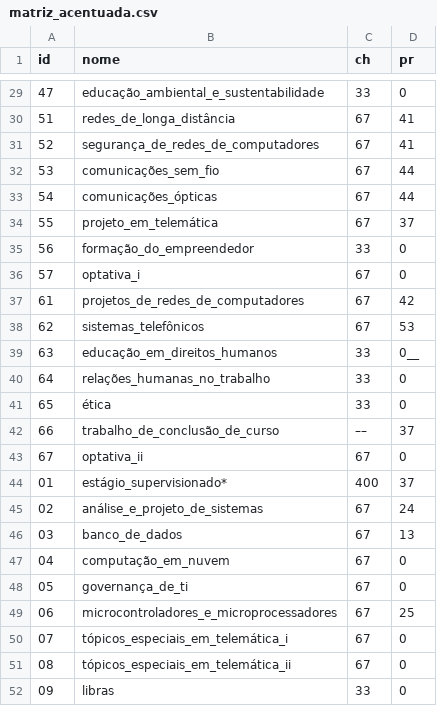
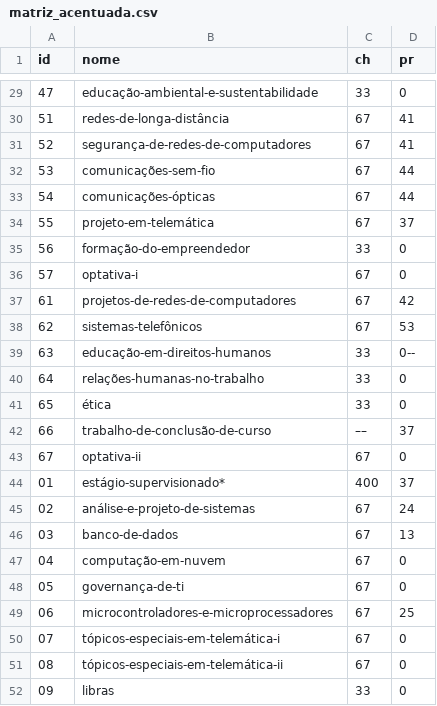
Before and after one commit to ieeeifpbcg/cb-repositorio-materiais, a CSV file: cursos/telematica/matriz_acentuada.csv, drawn as a sheet; only a part is shown, gaps mark what is left out; the diff covers the shown part only.

Commit message:
Padronizando os nomes das disciplinas

```diff
--- a/cursos/telematica/matriz_acentuada.csv
+++ b/cursos/telematica/matriz_acentuada.csv
@@ -29,24 +29,24 @@ id,nome,ch,pr
-47,educação_ambiental_e_sustentabilidade,33,0
-51,redes_de_longa_distância,67,41
-52,segurança_de_redes_de_computadores,67,41
-53,comunicações_sem_fio,67,44
-54,comunicações_ópticas,67,44
-55,projeto_em_telemática,67,37
-56,formação_do_empreendedor,33,0
-57,optativa_i,67,0
-61,projetos_de_redes_de_computadores,67,42
-62,sistemas_telefônicos,67,53
-63,educação_em_direitos_humanos,33,0__
-64,relações_humanas_no_trabalho,33,0
+47,educação-ambiental-e-sustentabilidade,33,0
+51,redes-de-longa-distância,67,41
+52,segurança-de-redes-de-computadores,67,41
+53,comunicações-sem-fio,67,44
+54,comunicações-ópticas,67,44
+55,projeto-em-telemática,67,37
+56,formação-do-empreendedor,33,0
+57,optativa-i,67,0
+61,projetos-de-redes-de-computadores,67,42
+62,sistemas-telefônicos,67,53
+63,educação-em-direitos-humanos,33,0--
+64,relações-humanas-no-trabalho,33,0
 65,ética,33,0
-66,trabalho_de_conclusão_de_curso,––,37
-67,optativa_ii,67,0
-01,estágio_supervisionado*,400,37
-02,análise_e_projeto_de_sistemas,67,24
-03,banco_de_dados,67,13
-04,computação_em_nuvem,67,0
-05,governança_de_ti,67,0
-06,microcontroladores_e_microprocessadores,67,25
-07,tópicos_especiais_em_telemática_i,67,0
-08,tópicos_especiais_em_telemática_ii,67,0
+66,trabalho-de-conclusão-de-curso,––,37
+67,optativa-ii,67,0
+01,estágio-supervisionado*,400,37
+02,análise-e-projeto-de-sistemas,67,24
+03,banco-de-dados,67,13
+04,computação-em-nuvem,67,0
+05,governança-de-ti,67,0
+06,microcontroladores-e-microprocessadores,67,25
+07,tópicos-especiais-em-telemática-i,67,0
+08,tópicos-especiais-em-telemática-ii,67,0
 09,libras,33,0
```
Also changed, not shown: 26 edited cells elsewhere in this file, cursos/telematica/matriz_n_acentuada.csv, 3 other files.
